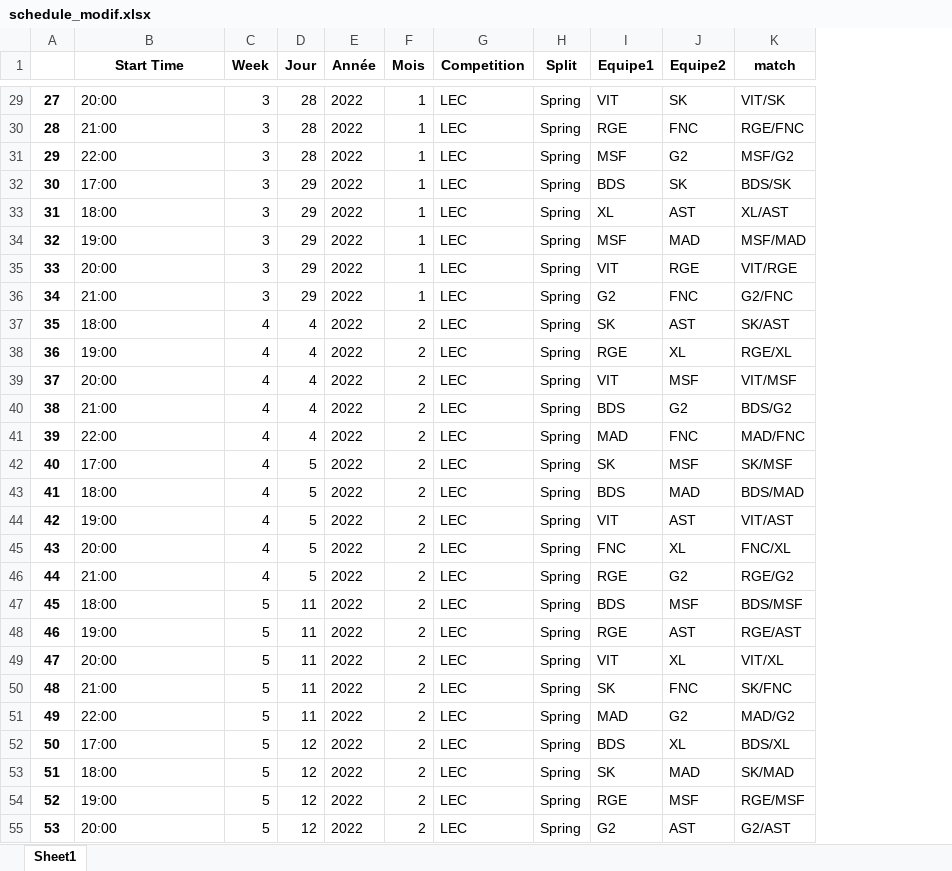
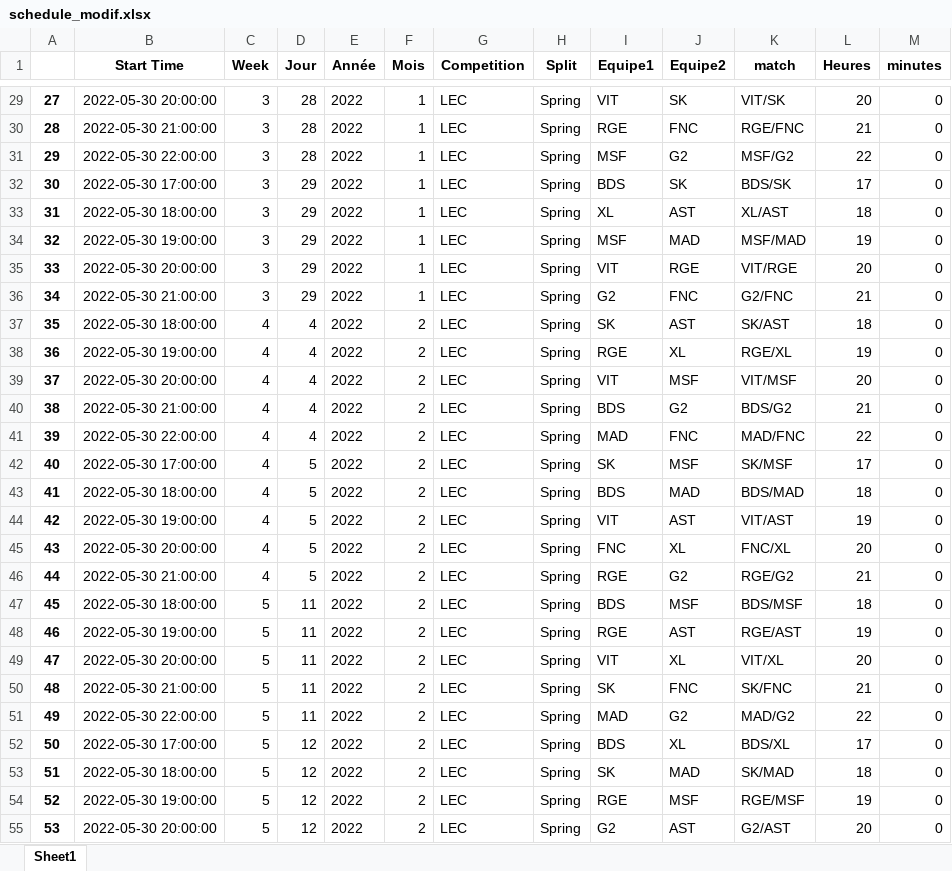
Before and after one commit to Tomlora/MarinSlash, an Excel workbook: FL/schedule_modif.xlsx, sheet Sheet1, drawn as a sheet; only a part is shown, gaps mark what is left out; values as stored, in another font and other column widths than the file's, no borders; the diff covers the shown part only; the diff names each change by its address in the sheet, - before the commit and + after, or states it on an @@ line.

```diff
--- a/FL/schedule_modif.xlsx (sheet Sheet1)
+++ b/FL/schedule_modif.xlsx (sheet Sheet1)
+column L (Heures), rows 29-55: 20 | 21 | 22 | 17 | 18 | 19 | 20 | 21 | 18 | 19 | 20 | 21 | 22 | 17 | 18 | 19 | 20 | 21 | 18 | 19 | 20 | 21 | 22 | 17 | 18 | 19 | 20
+column M (minutes), rows 29-55: all 0
-B29 (Start Time): 20:00
+B29 (Start Time): 2022-05-30 20:00:00
-B30 (Start Time): 21:00
+B30 (Start Time): 2022-05-30 21:00:00
-B31 (Start Time): 22:00
+B31 (Start Time): 2022-05-30 22:00:00
-B32 (Start Time): 17:00
+B32 (Start Time): 2022-05-30 17:00:00
-B33 (Start Time): 18:00
+B33 (Start Time): 2022-05-30 18:00:00
-B34 (Start Time): 19:00
+B34 (Start Time): 2022-05-30 19:00:00
-B35 (Start Time): 20:00
+B35 (Start Time): 2022-05-30 20:00:00
-B36 (Start Time): 21:00
+B36 (Start Time): 2022-05-30 21:00:00
-B37 (Start Time): 18:00
+B37 (Start Time): 2022-05-30 18:00:00
-B38 (Start Time): 19:00
+B38 (Start Time): 2022-05-30 19:00:00
-B39 (Start Time): 20:00
+B39 (Start Time): 2022-05-30 20:00:00
-B40 (Start Time): 21:00
+B40 (Start Time): 2022-05-30 21:00:00
-B41 (Start Time): 22:00
+B41 (Start Time): 2022-05-30 22:00:00
-B42 (Start Time): 17:00
+B42 (Start Time): 2022-05-30 17:00:00
-B43 (Start Time): 18:00
+B43 (Start Time): 2022-05-30 18:00:00
-B44 (Start Time): 19:00
+B44 (Start Time): 2022-05-30 19:00:00
-B45 (Start Time): 20:00
+B45 (Start Time): 2022-05-30 20:00:00
-B46 (Start Time): 21:00
+B46 (Start Time): 2022-05-30 21:00:00
-B47 (Start Time): 18:00
+B47 (Start Time): 2022-05-30 18:00:00
-B48 (Start Time): 19:00
+B48 (Start Time): 2022-05-30 19:00:00
-B49 (Start Time): 20:00
+B49 (Start Time): 2022-05-30 20:00:00
-B50 (Start Time): 21:00
+B50 (Start Time): 2022-05-30 21:00:00
-B51 (Start Time): 22:00
+B51 (Start Time): 2022-05-30 22:00:00
-B52 (Start Time): 17:00
+B52 (Start Time): 2022-05-30 17:00:00
-B53 (Start Time): 18:00
+B53 (Start Time): 2022-05-30 18:00:00
-B54 (Start Time): 19:00
+B54 (Start Time): 2022-05-30 19:00:00
-B55 (Start Time): 20:00
+B55 (Start Time): 2022-05-30 20:00:00
```
Also changed, not shown: 784 edited cells elsewhere in this sheet, 5 other files.
